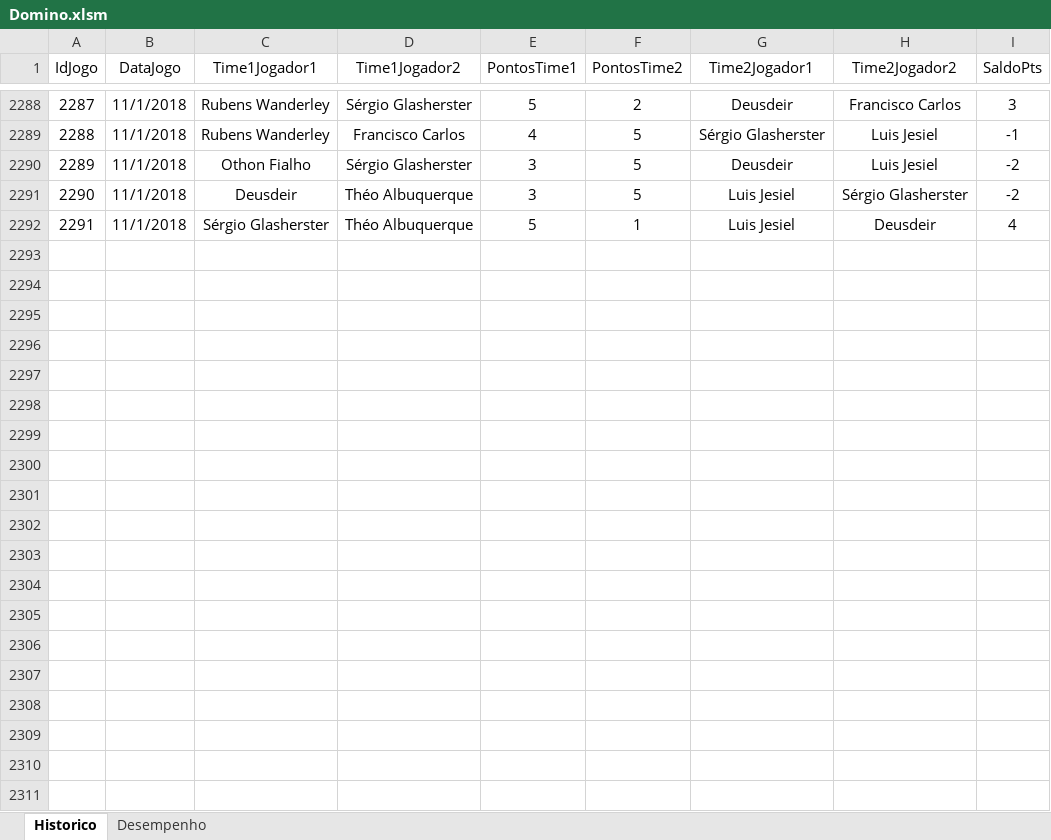
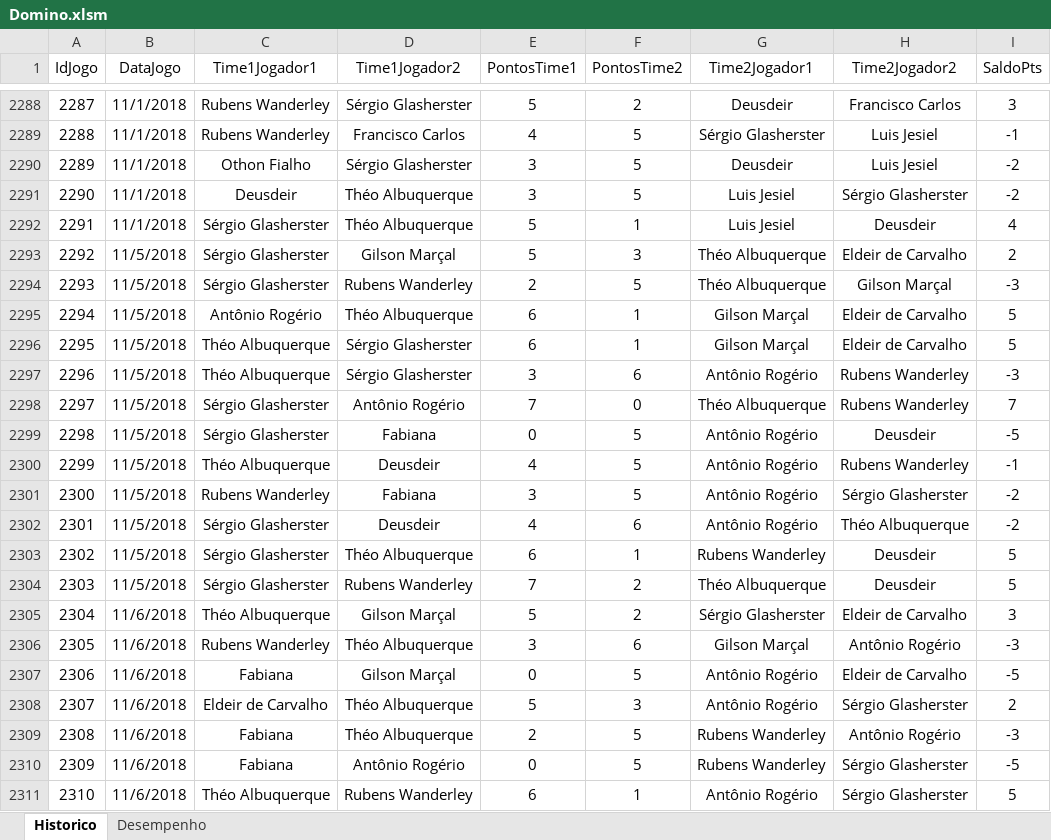
Before and after one commit to theoadepaula/domino, an Excel workbook: src/Domino.xlsm, sheet Historico, drawn as a sheet; only a part is shown, gaps mark what is left out; values as stored, in another font and other column widths than the file's, no borders; table styles not drawn; the diff covers the shown part only; the diff names each change by its address in the sheet, - before the commit and + after, or states it on an @@ line.

```diff
--- a/src/Domino.xlsm (sheet Historico)
+++ b/src/Domino.xlsm (sheet Historico)
+row 2293: 2292 | 11/5/2018 | Sérgio Glasherster | Gilson Marçal | 5 | 3 | Théo Albuquerque | Eldeir de Carvalho | 2
+row 2294: 2293 | 11/5/2018 | Sérgio Glasherster | Rubens Wanderley | 2 | 5 | Théo Albuquerque | Gilson Marçal | -3
+row 2295: 2294 | 11/5/2018 | Antônio Rogério | Théo Albuquerque | 6 | 1 | Gilson Marçal | Eldeir de Carvalho | 5
+row 2296: 2295 | 11/5/2018 | Théo Albuquerque | Sérgio Glasherster | 6 | 1 | Gilson Marçal | Eldeir de Carvalho | 5
+row 2297: 2296 | 11/5/2018 | Théo Albuquerque | Sérgio Glasherster | 3 | 6 | Antônio Rogério | Rubens Wanderley | -3
+row 2298: 2297 | 11/5/2018 | Sérgio Glasherster | Antônio Rogério | 7 | 0 | Théo Albuquerque | Rubens Wanderley | 7
+row 2299: 2298 | 11/5/2018 | Sérgio Glasherster | Fabiana | 0 | 5 | Antônio Rogério | Deusdeir | -5
+row 2300: 2299 | 11/5/2018 | Théo Albuquerque | Deusdeir | 4 | 5 | Antônio Rogério | Rubens Wanderley | -1
+row 2301: 2300 | 11/5/2018 | Rubens Wanderley | Fabiana | 3 | 5 | Antônio Rogério | Sérgio Glasherster | -2
+row 2302: 2301 | 11/5/2018 | Sérgio Glasherster | Deusdeir | 4 | 6 | Antônio Rogério | Théo Albuquerque | -2
+row 2303: 2302 | 11/5/2018 | Sérgio Glasherster | Théo Albuquerque | 6 | 1 | Rubens Wanderley | Deusdeir | 5
+row 2304: 2303 | 11/5/2018 | Sérgio Glasherster | Rubens Wanderley | 7 | 2 | Théo Albuquerque | Deusdeir | 5
+row 2305: 2304 | 11/6/2018 | Théo Albuquerque | Gilson Marçal | 5 | 2 | Sérgio Glasherster | Eldeir de Carvalho | 3
+row 2306: 2305 | 11/6/2018 | Rubens Wanderley | Théo Albuquerque | 3 | 6 | Gilson Marçal | Antônio Rogério | -3
+row 2307: 2306 | 11/6/2018 | Fabiana | Gilson Marçal | 0 | 5 | Antônio Rogério | Eldeir de Carvalho | -5
+row 2308: 2307 | 11/6/2018 | Eldeir de Carvalho | Théo Albuquerque | 5 | 3 | Antônio Rogério | Sérgio Glasherster | 2
+row 2309: 2308 | 11/6/2018 | Fabiana | Théo Albuquerque | 2 | 5 | Rubens Wanderley | Antônio Rogério | -3
+row 2310: 2309 | 11/6/2018 | Fabiana | Antônio Rogério | 0 | 5 | Rubens Wanderley | Sérgio Glasherster | -5
+row 2311: 2310 | 11/6/2018 | Théo Albuquerque | Rubens Wanderley | 6 | 1 | Antônio Rogério | Sérgio Glasherster | 5
```
Also changed, not shown: 21 added rows elsewhere in this sheet, sheet Desempenho, 2 other files.
